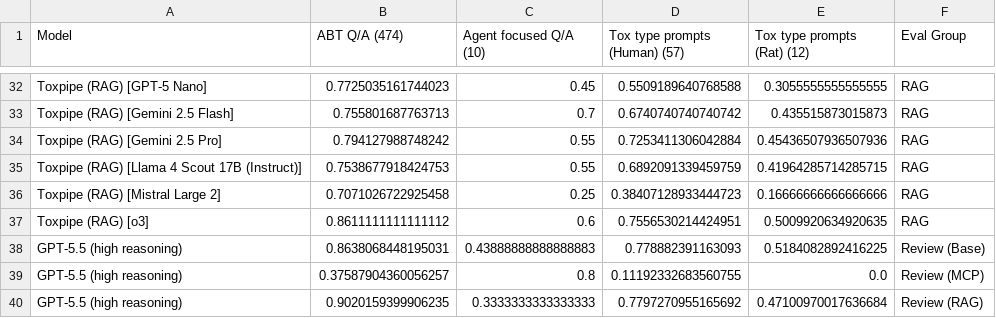
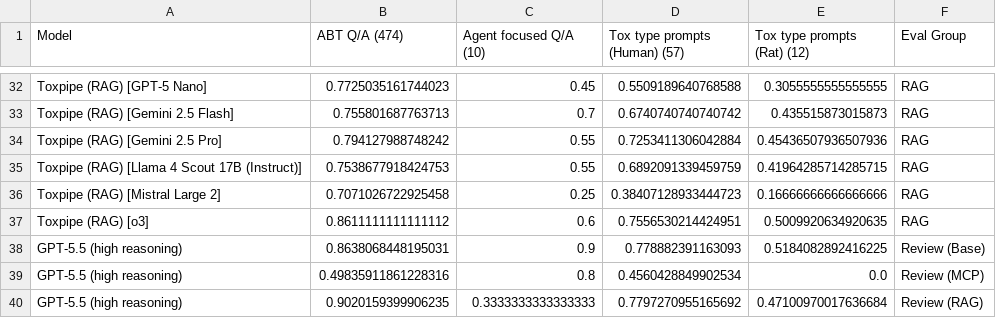
Before and after one commit to NIEHS/ToxPipe-Model-Comparison, a CSV file: eval-app/cache/compare_evals_by_table.csv, drawn as a sheet; only a part is shown, gaps mark what is left out.

```diff
--- a/eval-app/cache/compare_evals_by_table.csv
+++ b/eval-app/cache/compare_evals_by_table.csv
@@ -37,4 +37,4 @@ Toxpipe (RAG) [Mistral Large 2],0.7071026722925458,0.25,0.38407128933444723,0.16
 Toxpipe (RAG) [o3],0.8611111111111112,0.6,0.7556530214424951,0.5009920634920635,RAG
-GPT-5.5 (high reasoning),0.8638068448195031,0.43888888888888883,0.778882391163093,0.5184082892416225,Review (Base)
-GPT-5.5 (high reasoning),0.37587904360056257,0.8,0.11192332683560755,0.0,Review (MCP)
+GPT-5.5 (high reasoning),0.8638068448195031,0.9,0.778882391163093,0.5184082892416225,Review (Base)
+GPT-5.5 (high reasoning),0.49835911861228316,0.8,0.4560428849902534,0.0,Review (MCP)
 GPT-5.5 (high reasoning),0.9020159399906235,0.3333333333333333,0.7797270955165692,0.47100970017636684,Review (RAG)
```
Also changed, not shown: 2 other files.
